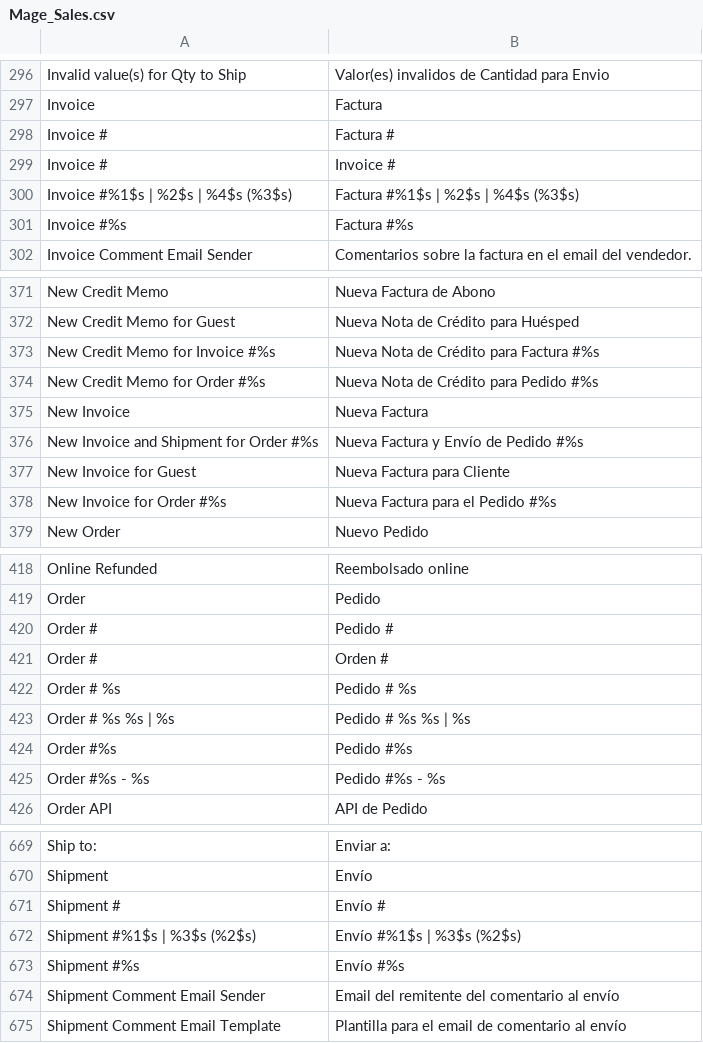
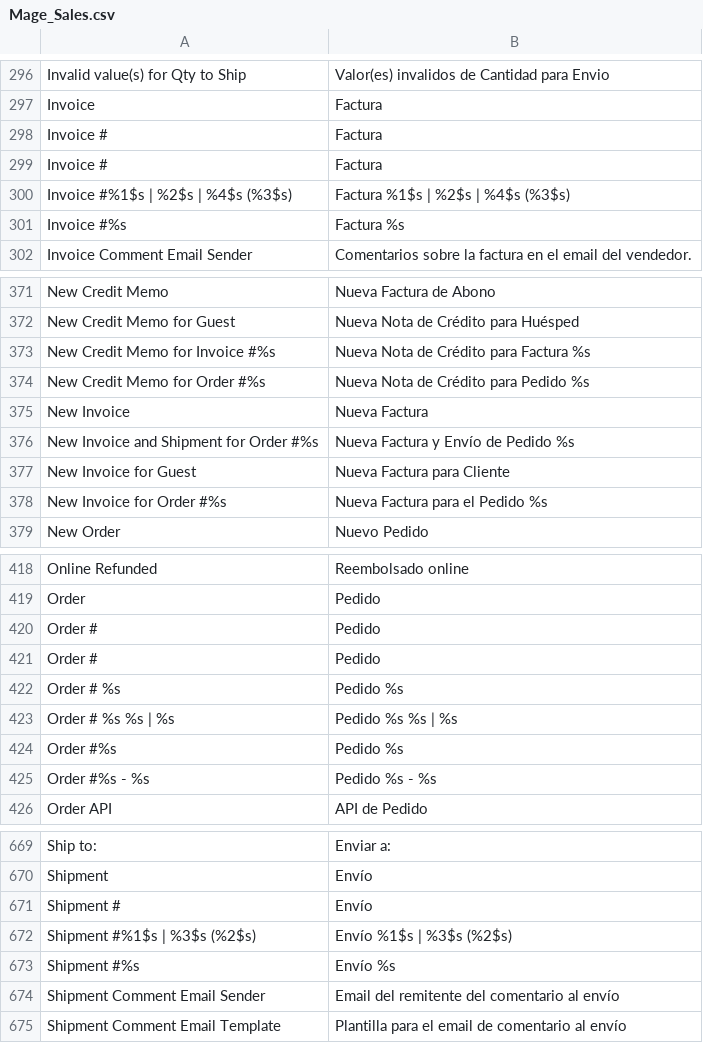
Before and after one commit to losreservas1811/botiga, a CSV file: src/app/locale/es_ES/Mage_Sales.csv, drawn as a sheet; only a part is shown, gaps mark what is left out; the diff covers the shown part only.

```diff
--- a/src/app/locale/es_ES/Mage_Sales.csv
+++ b/src/app/locale/es_ES/Mage_Sales.csv
@@ -297,6 +297,6 @@
 "Invoice","Factura"
-"Invoice #","Factura #"
-"Invoice # ","Invoice # "
-"Invoice #%1$s | %2$s | %4$s (%3$s)","Factura #%1$s | %2$s | %4$s (%3$s)"
-"Invoice #%s","Factura #%s"
+"Invoice #","Factura "
+"Invoice # ","Factura "
+"Invoice #%1$s | %2$s | %4$s (%3$s)","Factura %1$s | %2$s | %4$s (%3$s)"
+"Invoice #%s","Factura %s"
 "Invoice Comment Email Sender","Comentarios sobre la factura en el email del vendedor."
@@ -372,8 +372,8 @@
 "New Credit Memo for Guest","Nueva Nota de Crédito para Huésped"
-"New Credit Memo for Invoice #%s","Nueva Nota de Crédito para Factura #%s"
-"New Credit Memo for Order #%s","Nueva Nota de Crédito para Pedido #%s"
+"New Credit Memo for Invoice #%s","Nueva Nota de Crédito para Factura %s"
+"New Credit Memo for Order #%s","Nueva Nota de Crédito para Pedido %s"
 "New Invoice","Nueva Factura"
-"New Invoice and Shipment for Order #%s","Nueva Factura y Envío de Pedido #%s"
+"New Invoice and Shipment for Order #%s","Nueva Factura y Envío de Pedido %s"
 "New Invoice for Guest","Nueva Factura para Cliente"
-"New Invoice for Order #%s","Nueva Factura para el Pedido #%s"
+"New Invoice for Order #%s","Nueva Factura para el Pedido %s"
 "New Order","Nuevo Pedido"
@@ -419,8 +419,8 @@
 "Order","Pedido"
-"Order #","Pedido #"
-"Order # ","Orden #"
-"Order # %s","Pedido # %s"
-"Order # %s %s | %s","Pedido # %s %s | %s"
-"Order #%s","Pedido #%s"
-"Order #%s - %s","Pedido #%s - %s"
+"Order #","Pedido "
+"Order # ","Pedido "
+"Order # %s","Pedido  %s"
+"Order # %s %s | %s","Pedido %s %s | %s"
+"Order #%s","Pedido %s"
+"Order #%s - %s","Pedido %s - %s"
 "Order API","API de Pedido"
@@ -670,5 +670,5 @@
 "Shipment","Envío"
-"Shipment #","Envío #"
-"Shipment #%1$s | %3$s (%2$s)","Envío #%1$s | %3$s (%2$s)"
-"Shipment #%s","Envío #%s"
+"Shipment #","Envío "
+"Shipment #%1$s | %3$s (%2$s)","Envío %1$s | %3$s (%2$s)"
+"Shipment #%s","Envío %s"
 "Shipment Comment Email Sender","Email del remitente del comentario al envío"
```
Also changed, not shown: 15 edited cells elsewhere in this file, src/app/locale/es_ES/Mage_Checkout.csv, src/app/locale/es_ES/Mage_Customer.csv, 4 other files.
